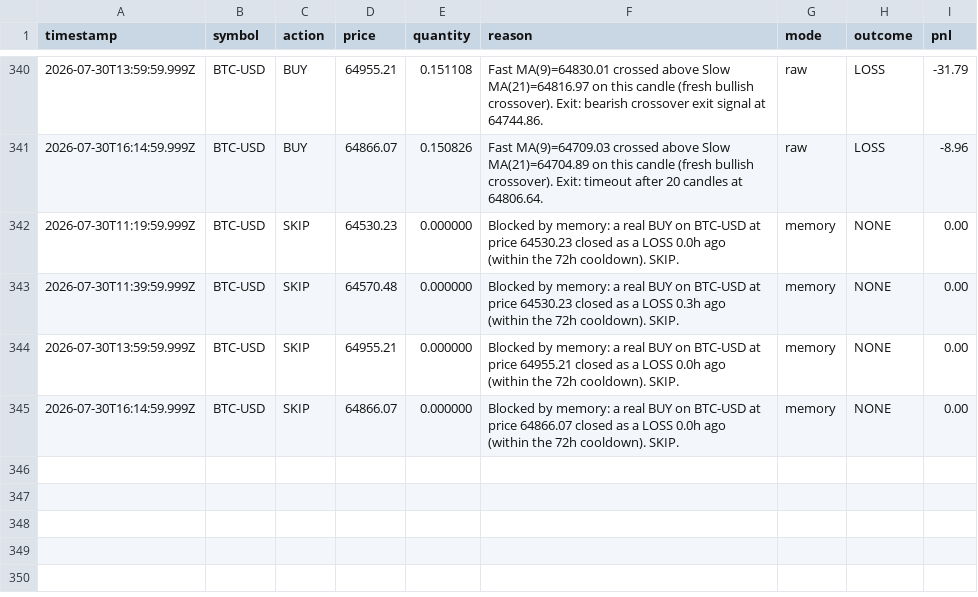
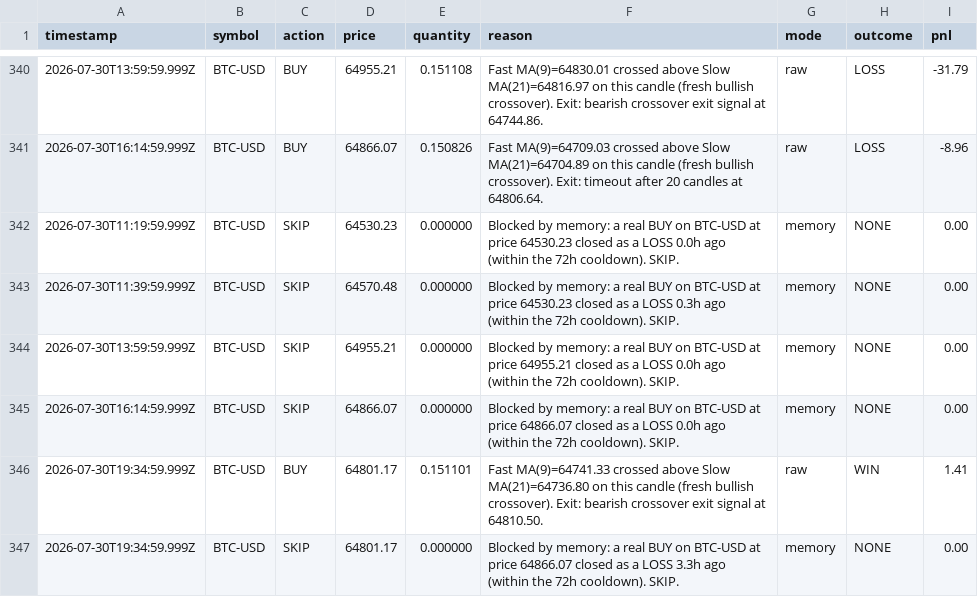
Before and after one commit to ahmadtarawiah1-lang/forex-hermes, a CSV file: paper-trading-bot/data/ledger.csv, drawn as a sheet; only a part is shown, gaps mark what is left out.

```diff
--- a/paper-trading-bot/data/ledger.csv
+++ b/paper-trading-bot/data/ledger.csv
@@ -345 +345,3 @@ timestamp,symbol,action,price,quantity,reason,mode,outcome,pnl
 2026-07-30T16:14:59.999Z,BTC-USD,SKIP,64866.07,0.000000,Blocked by memory: a real BUY on BTC-USD at price 64866.07 closed as a LOSS 0.0h ago (within the 72h cooldown). SKIP.,memory,NONE,0.00
+2026-07-30T19:34:59.999Z,BTC-USD,BUY,64801.17,0.151101,Fast MA(9)=64741.33 crossed above Slow MA(21)=64736.80 on this candle (fresh bullish crossover). Exit: bearish crossover exit signal at 64810.50.,raw,WIN,1.41
+2026-07-30T19:34:59.999Z,BTC-USD,SKIP,64801.17,0.000000,Blocked by memory: a real BUY on BTC-USD at price 64866.07 closed as a LOSS 3.3h ago (within the 72h cooldown). SKIP.,memory,NONE,0.00
```
